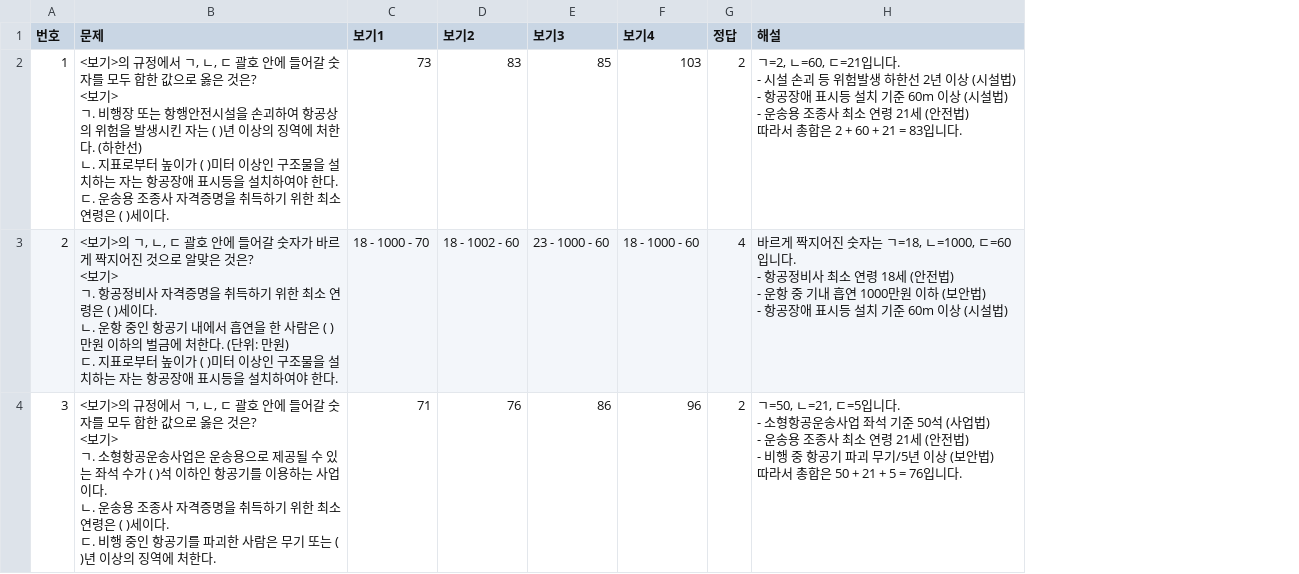
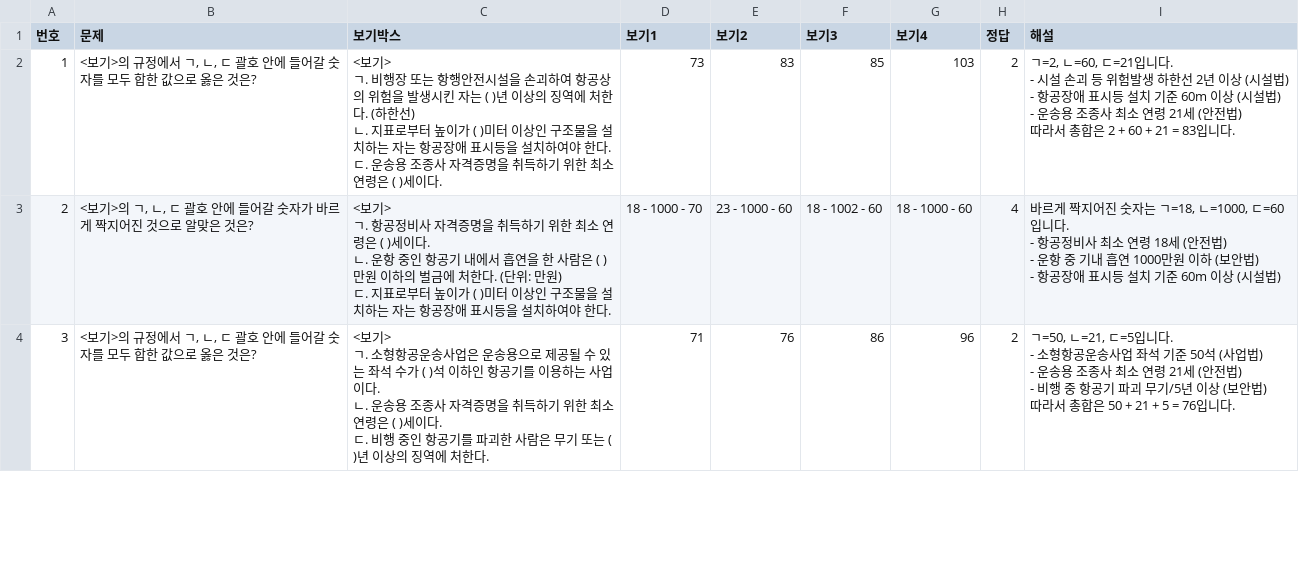
Before and after one commit to a76020717-cloud/my-quiz-app, a CSV file: 항공4법_숫자계산_킬러50선_최종.csv, drawn as a sheet; only a part is shown; addresses are those after the commit; ↵ is a line break in a cell; the diff covers the shown part only; the diff names each change by its address in the sheet, - before the commit and + after, or states it on an @@ line.

```diff
--- a/항공4법_숫자계산_킬러50선_최종.csv
+++ b/항공4법_숫자계산_킬러50선_최종.csv
+column C (보기박스), rows 2-4: <보기> ↵ ㄱ. 비행장 또는 항행안전시설을 손괴하여 항공상의 위험을 발생시킨 자는 ( )년 이상의 징역에 처한다. (하한선) ↵ ㄴ. 지표로부터 높이가 ( )미터 이상인 구조물을 설치하는 자는 항공장애 표시등을 설치하여야 한다. ↵ ㄷ. 운송용 조종사 자격증명을 취득하기 위한 최소 연령은 ( )세이다. | <보기> ↵ ㄱ. 항공정비사 자격증명을 취득하기 위한 최소 연령은 ( )세이다. ↵ ㄴ. 운항 중인 항공기 내에서 흡연을 한 사람은 ( )만원 이하의 벌금에 처한다. (단위: 만원) ↵ ㄷ. 지표로부터 높이가 ( )미터 이상인 구조물을 설치하는 자는 항공장애 표시등을 설치하여야 한다. | <보기> ↵ ㄱ. 소형항공운송사업은 운송용으로 제공될 수 있는 좌석 수가 ( )석 이하인 항공기를 이용하는 사업이다. ↵ ㄴ. 운송용 조종사 자격증명을 취득하기 위한 최소 연령은 ( )세이다. ↵ ㄷ. 비행 중인 항공기를 파괴한 사람은 무기 또는 ( )년 이상의 징역에 처한다.
-B2 (문제): …것은? ↵ <보기> ↵ ㄱ. 비행장 또는 항행안전시설을 손괴하여 항공상의 위험을 발생시킨 자는 ( )년 이상의 징역에 처한다. (하한선) ↵ ㄴ. 지표로부터 높이가 ( )미터 이상인 구조물을 설치하는 자는 항공장애 표시등을 설치하여야 한다. ↵ ㄷ. 운송용 조종사 자격증명을 취득하기 위한 최소 연령은 ( )세이다.
+B2 (문제): …것은?
-B3 (문제): …것은? ↵ <보기> ↵ ㄱ. 항공정비사 자격증명을 취득하기 위한 최소 연령은 ( )세이다. ↵ ㄴ. 운항 중인 항공기 내에서 흡연을 한 사람은 ( )만원 이하의 벌금에 처한다. (단위: 만원) ↵ ㄷ. 지표로부터 높이가 ( )미터 이상인 구조물을 설치하는 자는 항공장애 표시등을 설치하여야 한다.
+B3 (문제): …것은?
-E3 (보기2): 18 - 1002 - 60
+E3 (보기2): 23 - 1000 - 60
-F3 (보기3): 23 - 1000 - 60
+F3 (보기3): 18 - 1002 - 60
-B4 (문제): …것은? ↵ <보기> ↵ ㄱ. 소형항공운송사업은 운송용으로 제공될 수 있는 좌석 수가 ( )석 이하인 항공기를 이용하는 사업이다. ↵ ㄴ. 운송용 조종사 자격증명을 취득하기 위한 최소 연령은 ( )세이다. ↵ ㄷ. 비행 중인 항공기를 파괴한 사람은 무기 또는 ( )년 이상의 징역에 처한다.
+B4 (문제): …것은?
```
Also changed, not shown: 144 edited cells elsewhere in this file, 1 other file.
